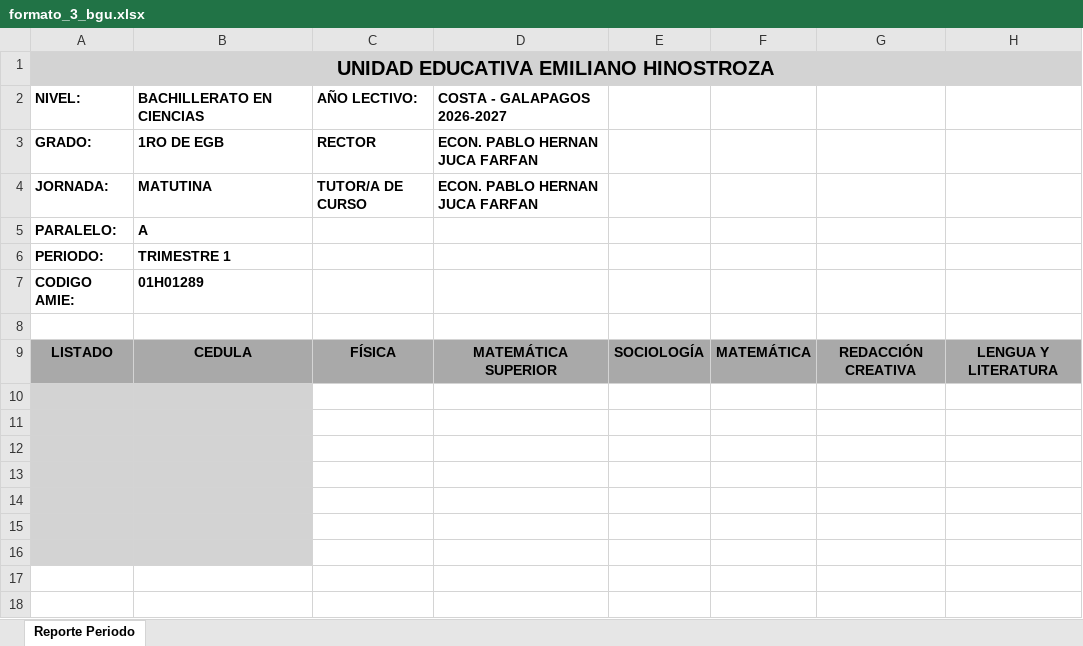
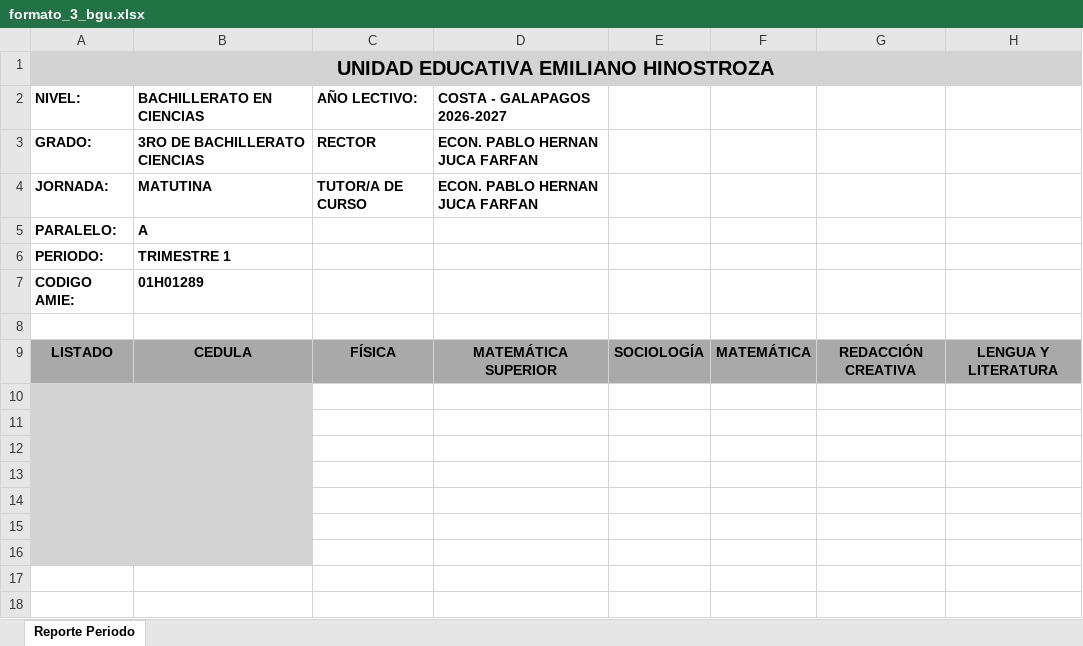
Before and after one commit to Pablojuk/CERTI_UEEH, an Excel workbook: assets/formatos-notas/formato_3_bgu.xlsx, sheet Reporte Periodo, drawn as a sheet; only a part is shown; values as stored, in another font and other column widths than the file's, no borders; the diff names each change by its address in the sheet, - before the commit and + after, or states it on an @@ line.

```diff
--- a/assets/formatos-notas/formato_3_bgu.xlsx (sheet Reporte Periodo)
+++ b/assets/formatos-notas/formato_3_bgu.xlsx (sheet Reporte Periodo)
-B3 (BACHILLERATO EN CIENCIAS): 1RO DE EGB
+B3 (BACHILLERATO EN CIENCIAS): 3RO DE BACHILLERATO CIENCIAS
```
Also changed, not shown: assets/formatos-notas/formato_1_y_2_bgu.xlsx, assets/formatos-notas/formato_2_a_7_egb.xlsx, 5 other files.
